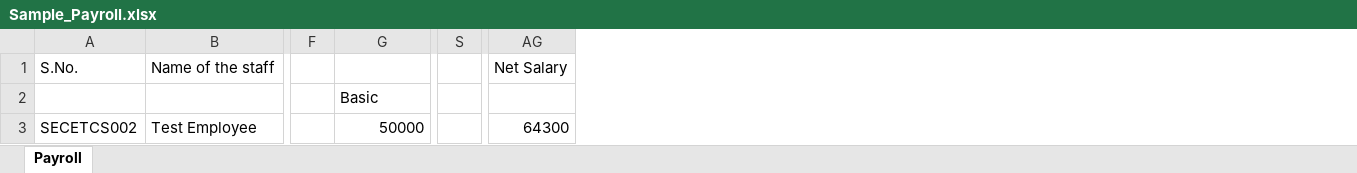
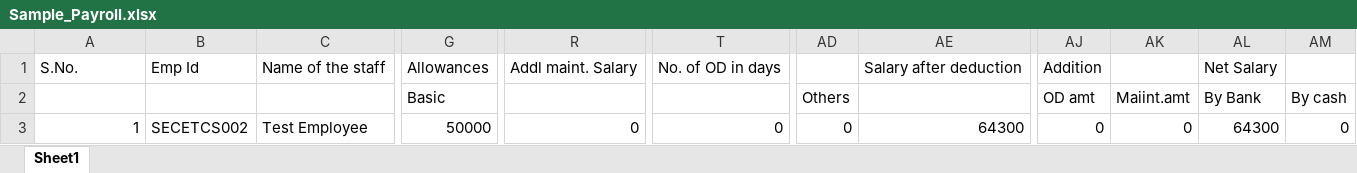
Before and after one commit to Abishek6702/sece_hrms_server, an Excel workbook: files/Sample_Payroll.xlsx, sheet Sheet1, drawn as a sheet; only a part is shown, gaps mark what is left out; values as stored, in another font and other column widths than the file's, no borders; removed rows and columns are numbered as before the commit, all else as after; the diff names each change by its address in the sheet, - before the commit and + after, or states it on an @@ line.

```diff
--- a/files/Sample_Payroll.xlsx (sheet Sheet1)
+++ b/files/Sample_Payroll.xlsx (sheet Sheet1)
-sheet tab: Payroll
+sheet tab: Sheet1
+column B, rows 1-3: Emp Id |  | SECETCS002
-column F, empty
+column R, rows 1-3: Addl maint. Salary |  | 0
-column S, empty
+column T, rows 1-3: No. of OD in days |  | 0
+column AD (Others), row 3: 0
+column AE, rows 1-3: Salary after deduction |  | 64300
+column AJ (OD amt), row 1: Addition; row 3: 0
+column AK (Maiint.amt), row 3: 0
+column AM (By cash), row 3: 0
-G1 (Basic): (empty)
+G1 (Basic): Allowances
-AL2: (empty)
+AL2: By Bank
-A3: SECETCS002
+A3: 1
```
Also changed, not shown: 5 other files.
